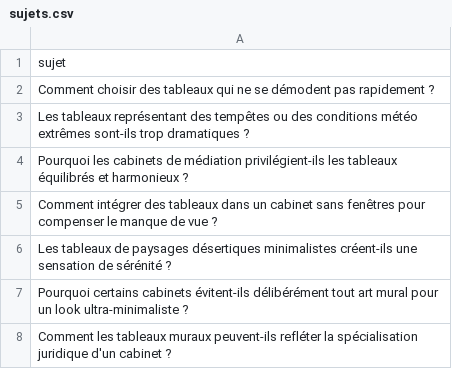
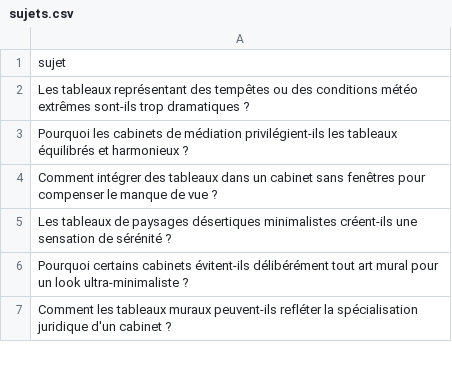
Before and after one commit to Metalosmose21/Cabinet-avocat-3-, a CSV file: sujets.csv, drawn as a sheet; only a part is shown.

```diff
--- a/sujets.csv
+++ b/sujets.csv
@@ -1,3 +1,2 @@
 sujet
-Comment choisir des tableaux qui ne se démodent pas rapidement ?
 Les tableaux représentant des tempêtes ou des conditions météo extrêmes sont-ils trop dramatiques ?
```
Also changed, not shown: sujets_traites.csv.
